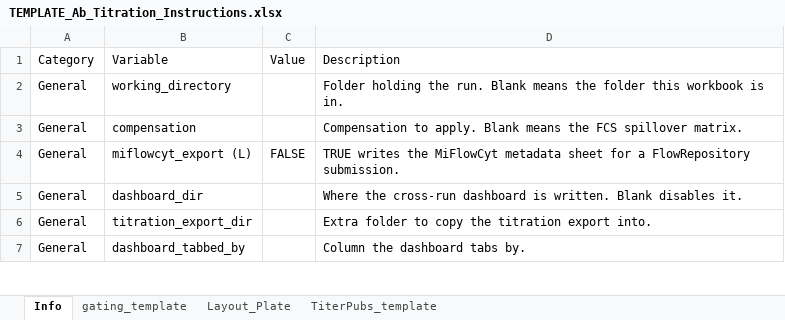
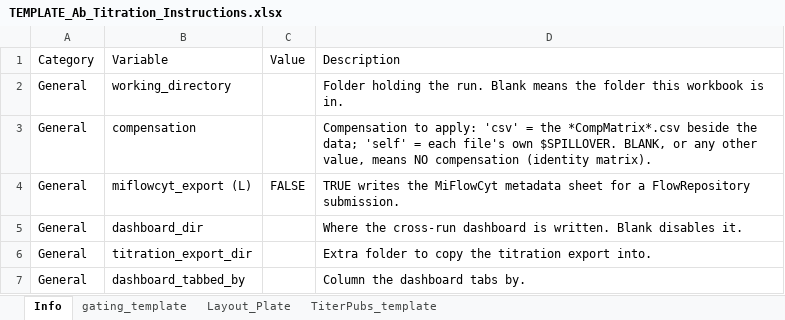
Before and after one commit to jatin199517/acta-public, an Excel workbook: inst/pipeline/Template/TEMPLATE_Ab_Titration_Instructions.xlsx, sheet Info, drawn as a sheet; only a part is shown; values as stored, in another font and other column widths than the file's, no borders; the diff names each change by its address in the sheet, - before the commit and + after, or states it on an @@ line.

```diff
--- a/inst/pipeline/Template/TEMPLATE_Ab_Titration_Instructions.xlsx (sheet Info)
+++ b/inst/pipeline/Template/TEMPLATE_Ab_Titration_Instructions.xlsx (sheet Info)
-D3 (Description): Compensation to apply. Blank means the FCS spillover matrix.
+D3 (Description): Compensation to apply: 'csv' = the *CompMatrix*.csv beside the data; 'self' = each file's own $SPILLOVER. BLANK, or any other value, means NO compensation (identity matrix).
```
Also changed, not shown: inst/extdata/oq_small/OQ_Test1/OQ_Test1_Ab_Titration_Instructions.xlsx, inst/extdata/oq_small/OQ_Test2/OQ_Test2_Ab_Titration_Instructions.xlsx, 5 other files.
